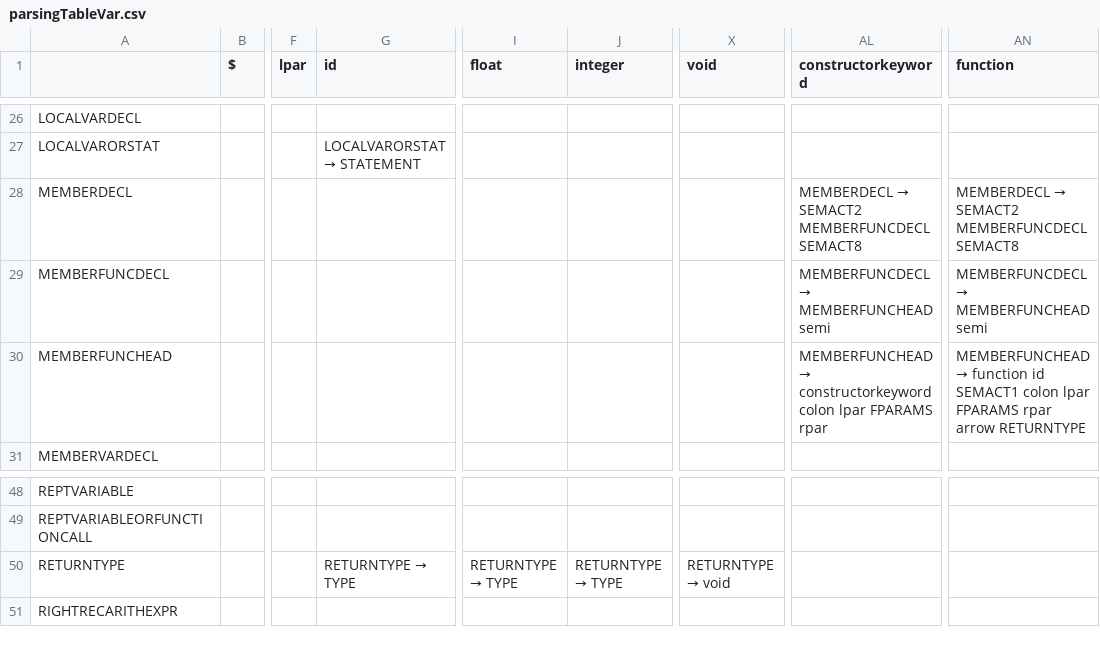
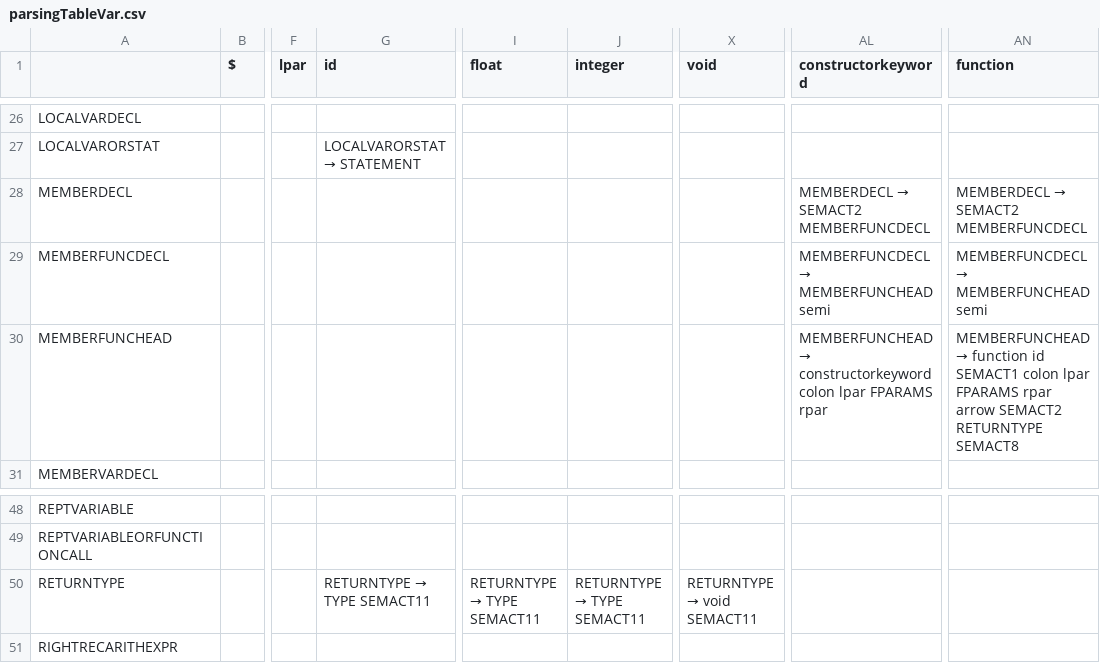
Before and after one commit to jongjonathan/COMP442Project, a CSV file: COMP 442/parsingTableVar.csv, drawn as a sheet; only a part is shown, gaps mark what is left out; the diff names each change by its address in the sheet, - before the commit and + after, or states it on an @@ line.

Commit message:
return added for funcdecl, makefamily fix

```diff
--- a/COMP 442/parsingTableVar.csv
+++ b/COMP 442/parsingTableVar.csv
@@ AL28 (constructorkeyword): MEMBERDECL → SEMACT2 MEMBERFUNCDECL SEMACT8 → MEMBERDECL → SEMACT2 MEMBERFUNCDECL @@
@@ AN28 (function): MEMBERDECL → SEMACT2 MEMBERFUNCDECL SEMACT8 → MEMBERDECL → SEMACT2 MEMBERFUNCDECL @@
-AN30 (function): …rpar arrow RETURNTYPE
+AN30 (function): …rpar arrow SEMACT2 RETURNTYPE SEMACT8
@@ G50 (id): RETURNTYPE → TYPE → RETURNTYPE → TYPE SEMACT11 @@
@@ I50 (float): RETURNTYPE → TYPE → RETURNTYPE → TYPE SEMACT11 @@
@@ J50 (integer): RETURNTYPE → TYPE → RETURNTYPE → TYPE SEMACT11 @@
@@ X50 (void): RETURNTYPE → void → RETURNTYPE → void SEMACT11 @@
```
Also changed, not shown: 3 other files.
